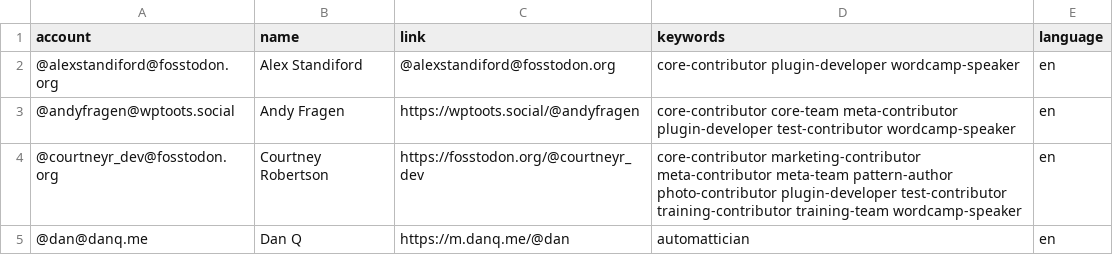
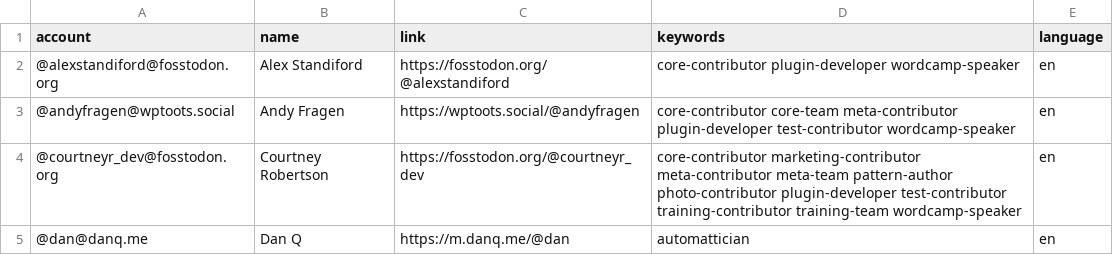
Before and after one commit to danielauener/Mastodon-WordPress-Community, a CSV file: resources/users.csv, drawn as a sheet; only a part is shown.

Commit message:
Update users.csv

```diff
--- a/resources/users.csv
+++ b/resources/users.csv
@@ -1,3 +1,3 @@
 account,name,link,keywords,language
-@alexstandiford@fosstodon.org,Alex Standiford,@alexstandiford@fosstodon.org,core-contributor plugin-developer wordcamp-speaker,en
+@alexstandiford@fosstodon.org,Alex Standiford,https://fosstodon.org/@alexstandiford,core-contributor plugin-developer wordcamp-speaker,en
 @andyfragen@wptoots.social,Andy Fragen,https://wptoots.social/@andyfragen,core-contributor core-team meta-contributor plugin-developer test-contributor wordcamp-speaker,en
```
